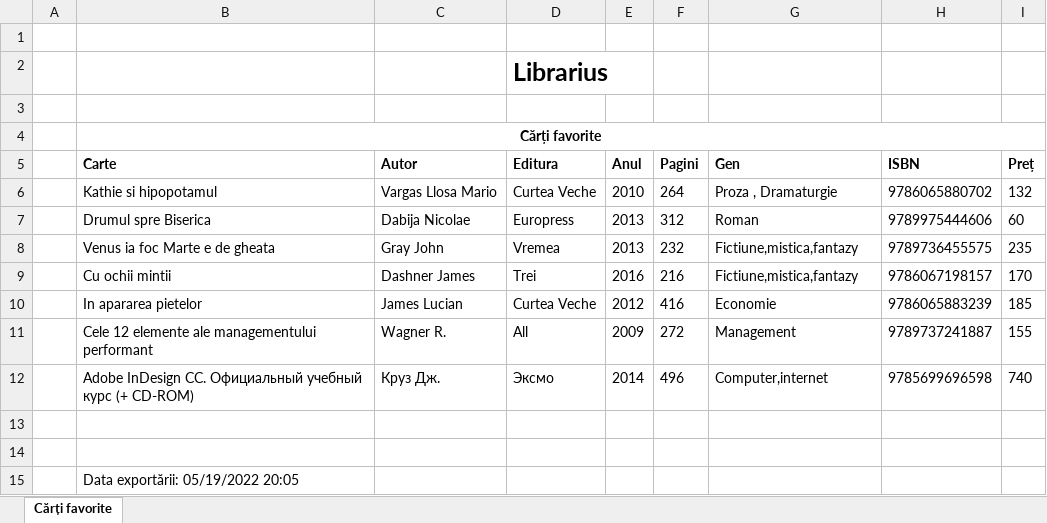
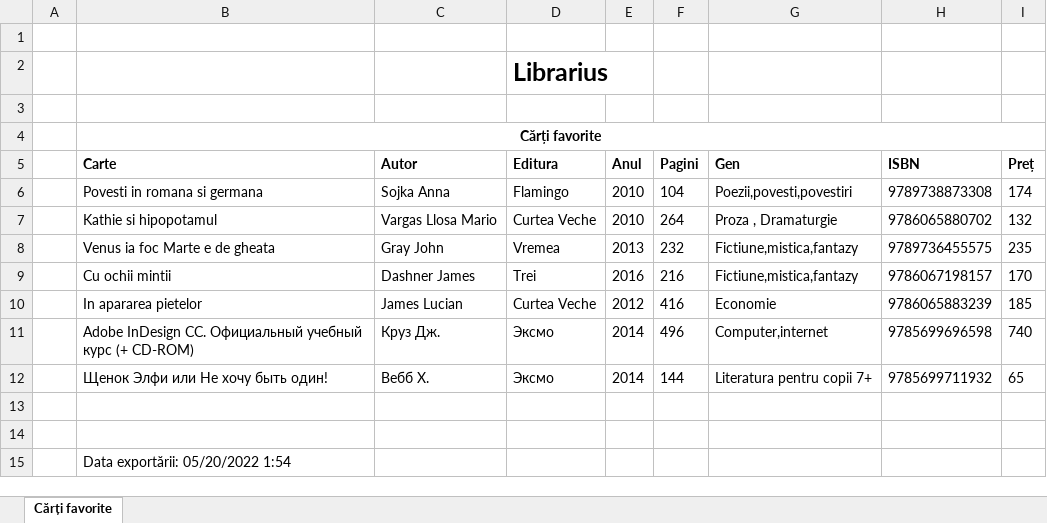
Before and after one commit to dimm-sch/win-forms-librarius, an Excel workbook: forms-librarie-app/bin/Debug/carti_favorite.xlsx, sheet Cărți favorite, drawn as a sheet; values as stored, in another font and other column widths than the file's, no borders; charts and pictures not drawn; removed rows and columns are numbered as before the commit, all else as after; the diff names each change by its address in the sheet, - before the commit and + after, or states it on an @@ line.

```diff
--- a/forms-librarie-app/bin/Debug/carti_favorite.xlsx (sheet Cărți favorite)
+++ b/forms-librarie-app/bin/Debug/carti_favorite.xlsx (sheet Cărți favorite)
+row 6:  | Povesti in romana si germana | Sojka Anna | Flamingo | 2010 | 104 | Poezii,povesti,povestiri | 9789738873308 | 174
-row 7:  | Drumul spre Biserica | Dabija Nicolae | Europress | 2013 | 312 | Roman | 9789975444606 | 60
-row 11:  | Cele 12 elemente ale managementului performant | Wagner R. | All | 2009 | 272 | Management | 9789737241887 | 155
+row 12:  | Щенок Элфи или Не хочу быть один! | Вебб Х. | Эксмо | 2014 | 144 | Literatura pentru copii 7+ | 9785699711932 | 65
-B15 (Carte): Data exportării: 05/19/2022 20:05
+B15 (Carte): Data exportării: 05/20/2022 1:54
```
Also changed, not shown: 5 other files.
